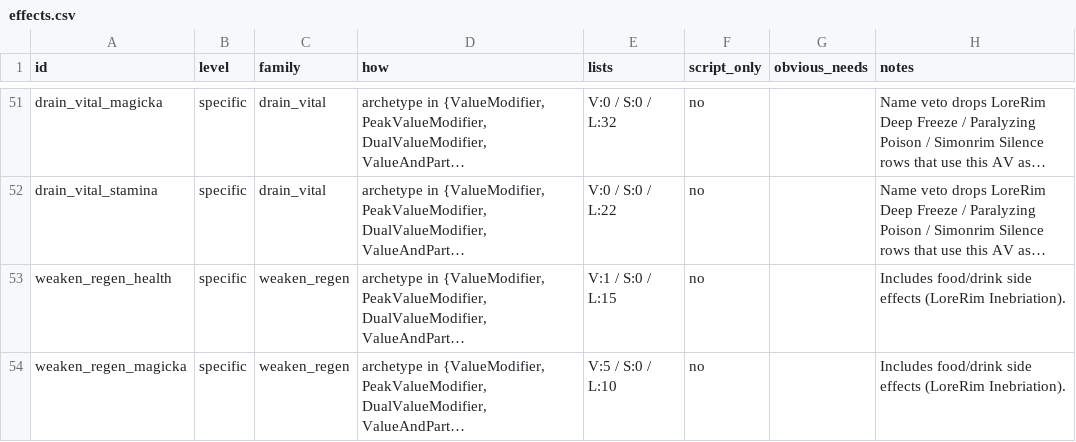
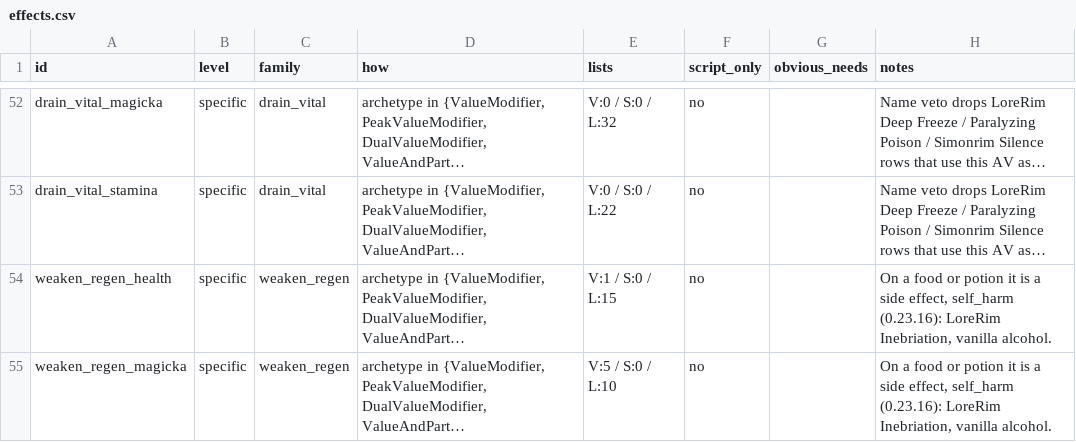
Before and after one commit to LandingCrew/huginn, a CSV file: docs/architecture/9-data/effects.csv, drawn as a sheet; only a part is shown, gaps mark what is left out; long unchanged cells end in …; addresses are those after the commit; the diff covers the shown part only; the diff names each change by its address in the sheet, - before the commit and + after, or states it on an @@ line.

```diff
--- a/docs/architecture/9-data/effects.csv
+++ b/docs/architecture/9-data/effects.csv
-H54:H55 (notes): Includes food/drink side effects (LoreRim Inebriation).
+H54:H55 (notes): On a food or potion it is a side effect, self_harm (0.23.16): LoreRim Inebriation, vanilla alcohol.
```
Also changed, not shown: 4 added rows and 3 edited cells elsewhere in this file, docs/architecture/9-data/needs.csv, 47 other files.
